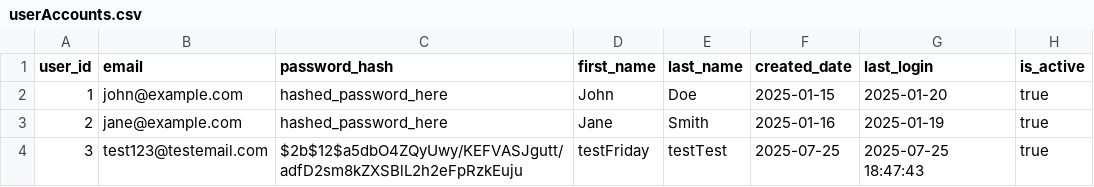
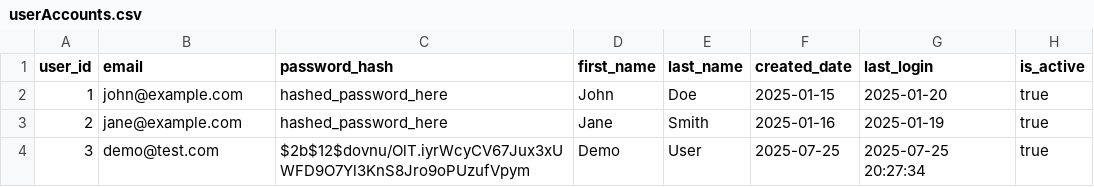
Before and after one commit to robP22/FractalSonics, a CSV file: userAccounts.csv, drawn as a sheet.

```diff
--- a/userAccounts.csv
+++ b/userAccounts.csv
@@ -3,2 +3,2 @@ user_id,email,password_hash,first_name,last_name,created_date,last_login,is_acti
 2,jane@example.com,hashed_password_here,Jane,Smith,2025-01-16,2025-01-19,true
-3,test123@testemail.com,$2b$12$a5dbO4ZQyUwy/KEFVASJgutt/adfD2sm8kZXSBlL2h2eFpRzkEuju,testFriday,testTest,2025-07-25,2025-07-25 18:47:43,true
+3,demo@test.com,$2b$12$dovnu/OlT.iyrWcyCV67Jux3xUWFD9O7Yl3KnS8Jro9oPUzufVpym,Demo,User,2025-07-25,2025-07-25 20:27:34,true
```
Also changed, not shown: Products.csv, userPurchaseHistory.csv, 17 other files.
